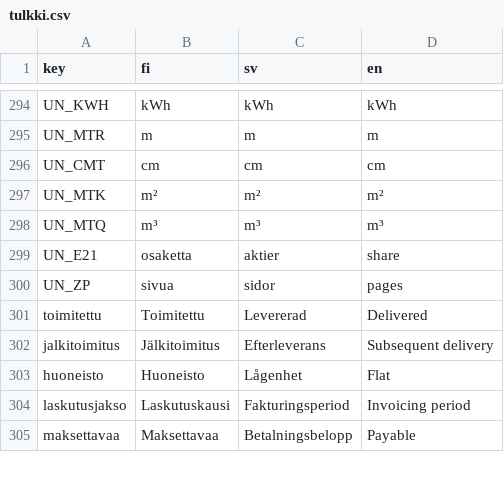
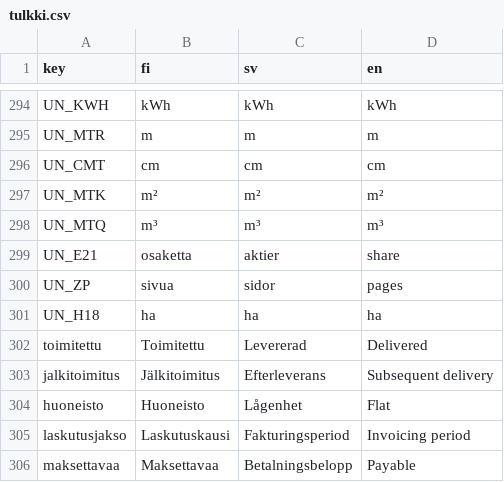
Before and after one commit to artoh/kitupiikki, a CSV file: kitsas/tr/tulkki.csv, drawn as a sheet; only a part is shown, gaps mark what is left out; the diff names each change by its address in the sheet, - before the commit and + after, or states it on an @@ line.

```diff
--- a/kitsas/tr/tulkki.csv
+++ b/kitsas/tr/tulkki.csv
+row 301: UN_H18 | ha | ha | ha
```
Also changed, not shown: 2 other files.
